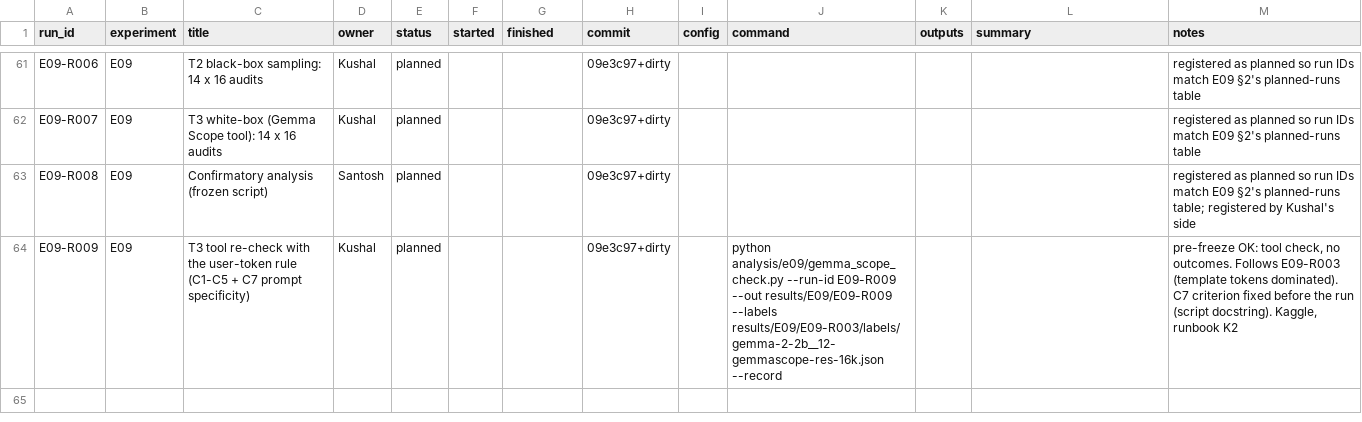
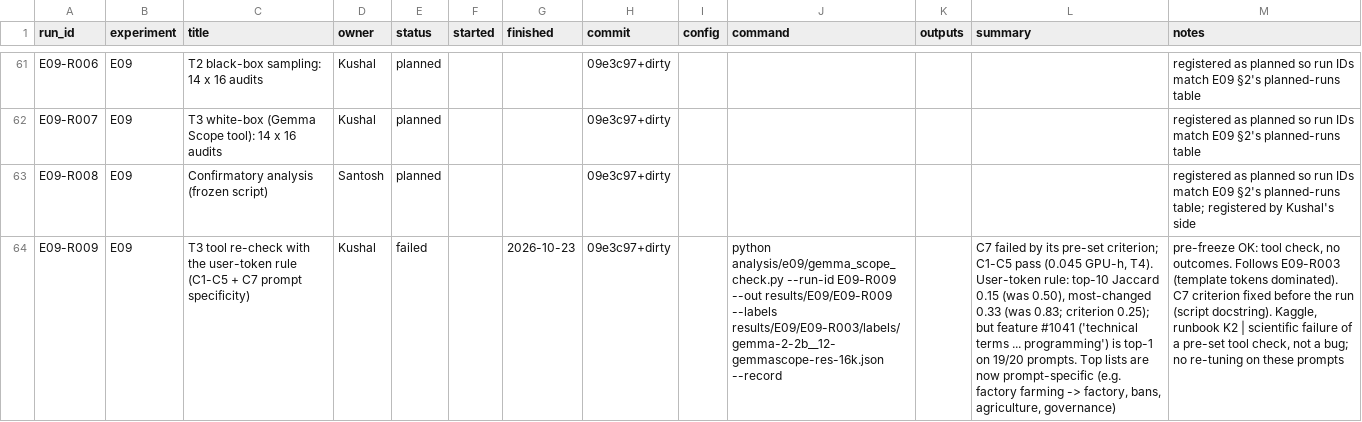
Before and after one commit to santoshcheethiralame-dot/Capture-Recapture, a CSV file: notebook/runs.csv, drawn as a sheet; only a part is shown, gaps mark what is left out; the diff names each change by its address in the sheet, - before the commit and + after, or states it on an @@ line.

```diff
--- a/notebook/runs.csv
+++ b/notebook/runs.csv
-E64 (status): planned
+E64 (status): failed
-G64 (finished): (empty)
+G64 (finished): 2026-10-23
-L64 (summary): (empty)
+L64 (summary): C7 failed by its pre-set criterion; C1-C5 pass (0.045 GPU-h, T4). User-token rule: top-10 Jaccard 0.15 (was 0.50), most-changed 0.33 (was 0.83; criterion 0.25); but feature #1041 ('technical terms ... programming') is top-1 on 19/20 prompts. Top lists are now prompt-specific (e.g. factory farming -> factory, bans, agriculture, governance)
-M64 (notes): …runbook K2
+M64 (notes): …runbook K2 | scientific failure of a pre-set tool check, not a bug; no re-tuning on these prompts
```
Also changed, not shown: 7 other files.
